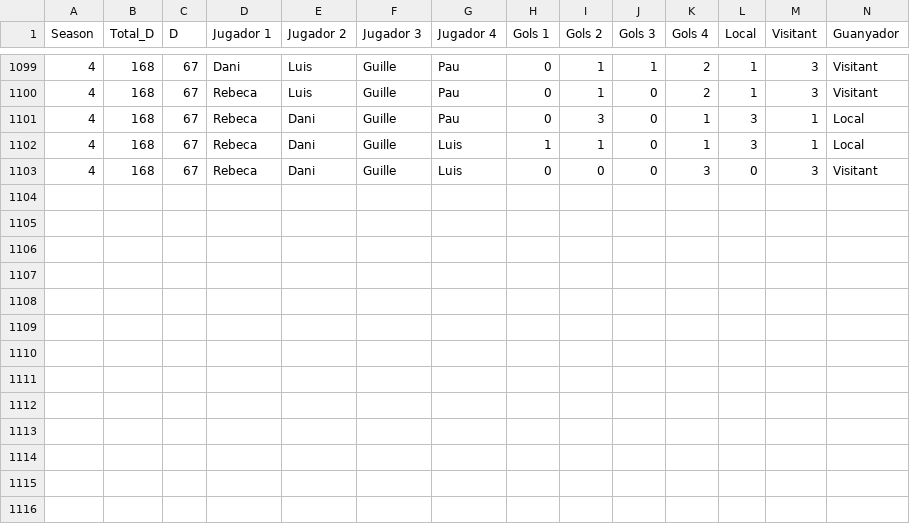
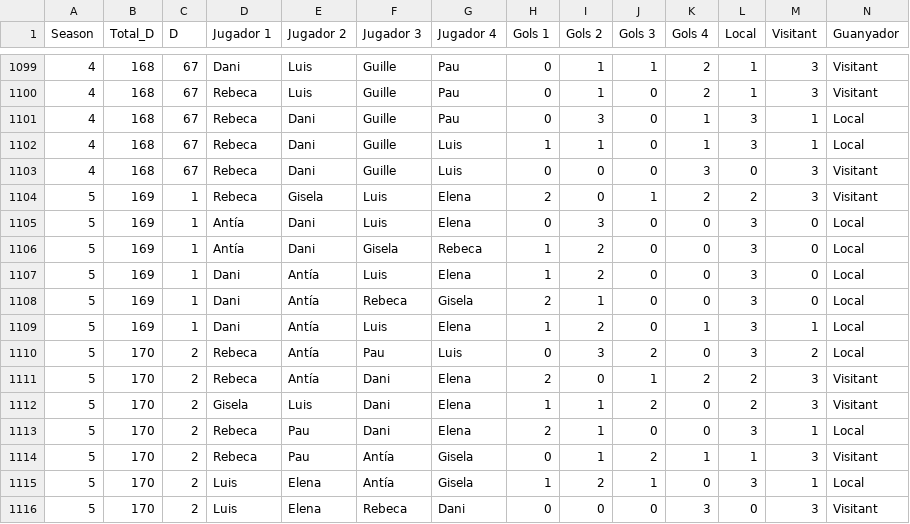
Before and after one commit to pgrebolt/ICEChampionsLeague, a CSV file: generated_files/results_historical.csv, drawn as a sheet; only a part is shown, gaps mark what is left out.

```diff
--- a/generated_files/results_historical.csv
+++ b/generated_files/results_historical.csv
@@ -1103 +1103,14 @@ Season,Total_D,D,Jugador 1,Jugador 2,Jugador 3,Jugador 4,Gols 1,Gols 2,Gols 3,Go
 4,168,67,Rebeca,Dani,Guille,Luis,0,0,0,3,0,3,Visitant
+5,169,1,Rebeca,Gisela,Luis,Elena,2,0,1,2,2,3,Visitant
+5,169,1,Antía,Dani,Luis,Elena,0,3,0,0,3,0,Local
+5,169,1,Antía,Dani,Gisela,Rebeca,1,2,0,0,3,0,Local
+5,169,1,Dani,Antía,Luis,Elena,1,2,0,0,3,0,Local
+5,169,1,Dani,Antía,Rebeca,Gisela,2,1,0,0,3,0,Local
+5,169,1,Dani,Antía,Luis,Elena,1,2,0,1,3,1,Local
+5,170,2,Rebeca,Antía,Pau,Luis,0,3,2,0,3,2,Local
+5,170,2,Rebeca,Antía,Dani,Elena,2,0,1,2,2,3,Visitant
+5,170,2,Gisela,Luis,Dani,Elena,1,1,2,0,2,3,Visitant
+5,170,2,Rebeca,Pau,Dani,Elena,2,1,0,0,3,1,Local
+5,170,2,Rebeca,Pau,Antía,Gisela,0,1,2,1,1,3,Visitant
+5,170,2,Luis,Elena,Antía,Gisela,1,2,1,0,3,1,Local
+5,170,2,Luis,Elena,Rebeca,Dani,0,0,0,3,0,3,Visitant
```
Also changed, not shown: 6 other files.
